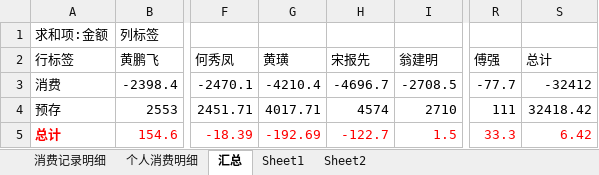
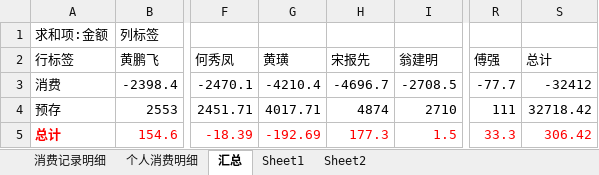
Before and after one commit to junyangren/BillingInfo, an Excel workbook: 充值产品线消费帐单.xlsx, sheet 汇总, drawn as a sheet; only a part is shown, gaps mark what is left out; values as stored, in another font and other column widths than the file's, no borders; the diff names each change by its address in the sheet, - before the commit and + after, or states it on an @@ line.

```diff
--- a/充值产品线消费帐单.xlsx (sheet 汇总)
+++ b/充值产品线消费帐单.xlsx (sheet 汇总)
-H4 (宋报先): 4574
+H4 (宋报先): 4874
-S4 (总计): 32418.42
+S4 (总计): 32718.42
-H5 (宋报先): -122.7
+H5 (宋报先): 177.3
-S5 (总计): 6.42
+S5 (总计): 306.42
```
Also changed, not shown: sheet 个人消费明细, sheet 消费记录明细.
